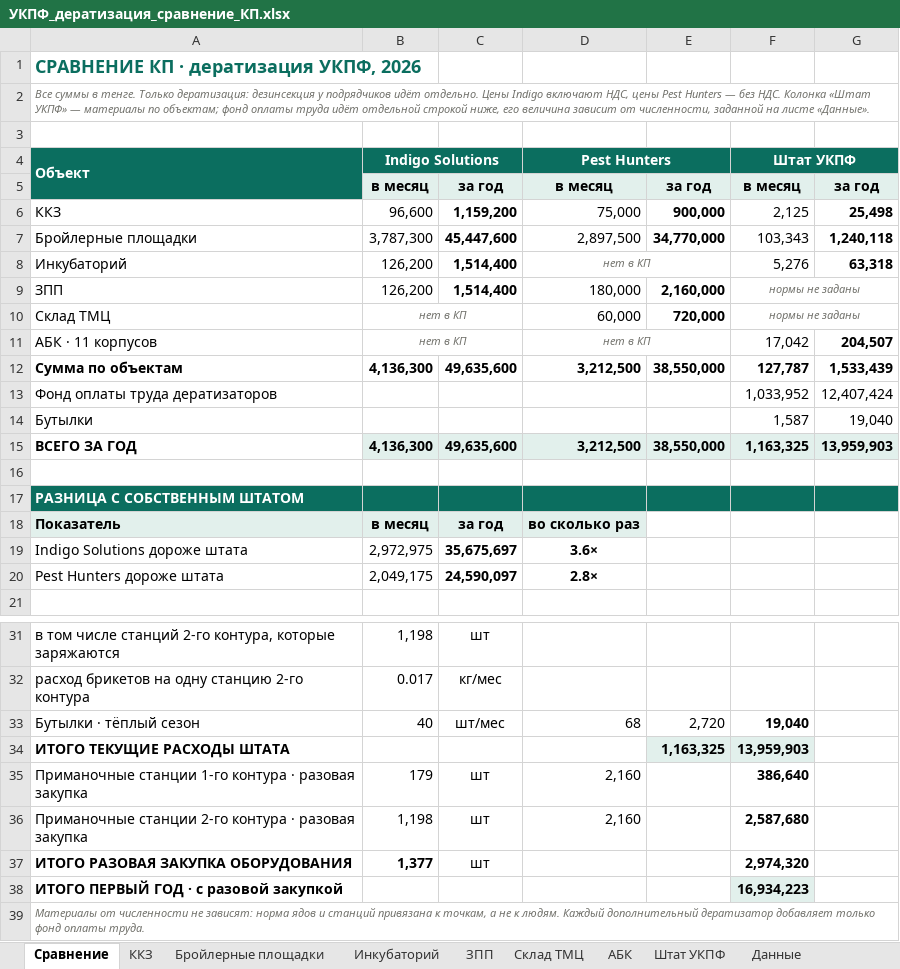
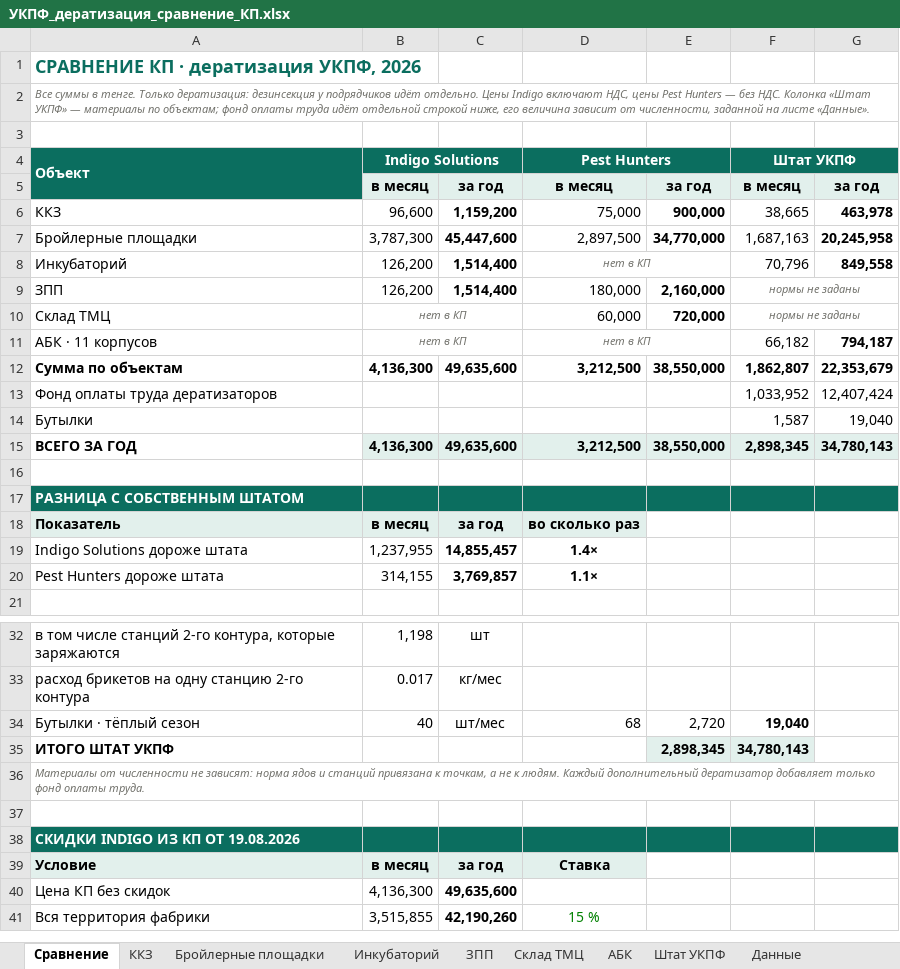
Before and after one commit to alibeksailaubaev-cmd/Periscope-2.0, an Excel workbook: reports/УКПФ_дератизация_сравнение_КП.xlsx, sheet Сравнение, drawn as a sheet; only a part is shown, gaps mark what is left out; the shorter side is filled out with more unchanged rows; values as stored, in another font and other column widths than the file's, no borders; removed rows and columns are numbered as before the commit, all else as after; the diff covers the shown part only; the diff names each change by its address in the sheet, - before the commit and + after, or states it on an @@ line.

```diff
--- a/reports/УКПФ_дератизация_сравнение_КП.xlsx (sheet Сравнение)
+++ b/reports/УКПФ_дератизация_сравнение_КП.xlsx (sheet Сравнение)
-F6 (Штат УКПФ): 2,125
+F6 (Штат УКПФ): 38,665
-G6: 25,498
+G6: 463,978
-F7 (Штат УКПФ): 103,343
+F7 (Штат УКПФ): 1,687,163
-G7: 1,240,118
+G7: 20,245,958
-F8 (Штат УКПФ): 5,276
+F8 (Штат УКПФ): 70,796
-G8: 63,318
+G8: 849,558
-F11 (Штат УКПФ): 17,042
+F11 (Штат УКПФ): 66,182
-G11: 204,507
+G11: 794,187
-F12 (Штат УКПФ): 127,787
+F12 (Штат УКПФ): 1,862,807
-G12: 1,533,439
+G12: 22,353,679
-F15 (Штат УКПФ): 1,163,325
+F15 (Штат УКПФ): 2,898,345
-G15: 13,959,903
+G15: 34,780,143
-row 19: Indigo Solutions дороже штата | 2,972,975 | 35,675,697 | 3.6×
-row 20: Pest Hunters дороже штата | 2,049,175 | 24,590,097 | 2.8×
+row 19: Indigo Solutions дороже штата | 1,237,955 | 14,855,457 | 1.4×
+row 20: Pest Hunters дороже штата | 314,155 | 3,769,857 | 1.1×
-row 34: ИТОГО ТЕКУЩИЕ РАСХОДЫ ШТАТА |  |  |  | 1,163,325 | 13,959,903
-row 35: Приманочные станции 1-го контура · разовая закупка | 179 | шт | 2,160 |  | 386,640
-row 36: Приманочные станции 2-го контура · разовая закупка | 1,198 | шт | 2,160 |  | 2,587,680
-row 37: ИТОГО РАЗОВАЯ ЗАКУПКА ОБОРУДОВАНИЯ | 1,377 | шт |  |  | 2,974,320
-row 38: ИТОГО ПЕРВЫЙ ГОД · с разовой закупкой |  |  |  |  | 16,934,223
+row 35: ИТОГО ШТАТ УКПФ |  |  |  | 2,898,345 | 34,780,143
```
Also changed, not shown: 1 added row elsewhere in this sheet, sheet Штат УКПФ, sheet ККЗ, sheet Бройлерные площадки, sheet АБК, sheet Инкубаторий, sheet Данные, formulas that keep their value.
